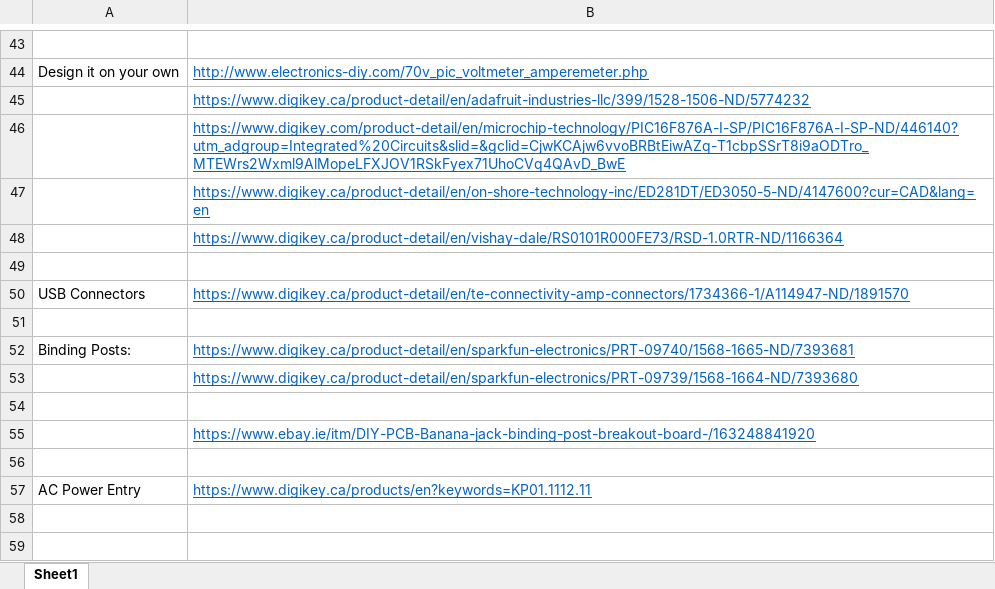
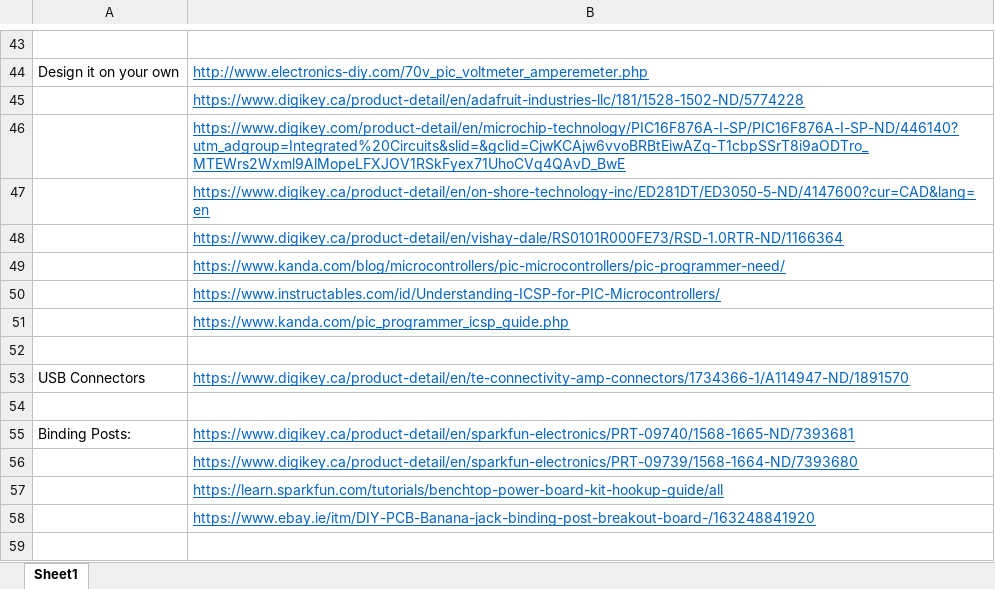
Before and after one commit to dsparikh/Power-Supply-PCB, an Excel workbook: Research/Major Parts.xlsx, sheet Sheet1, drawn as a sheet; only a part is shown, gaps mark what is left out; the shorter side is filled out with more unchanged rows; values as stored, in another font and other column widths than the file's, no borders; charts and pictures not drawn; addresses are those after the commit; the diff names each change by its address in the sheet, - before the commit and + after, or states it on an @@ line.

```diff
--- a/Research/Major Parts.xlsx (sheet Sheet1)
+++ b/Research/Major Parts.xlsx (sheet Sheet1)
-B45: https://www.digikey.ca/product-detail/en/adafruit-industries-llc/399/1528-1506-ND/5774232
+B45: https://www.digikey.ca/product-detail/en/adafruit-industries-llc/181/1528-1502-ND/5774228
+row 49:  | https://www.kanda.com/blog/microcontrollers/pic-microcontrollers/pic-programmer-need/
+row 50:  | https://www.instructables.com/id/Understanding-ICSP-for-PIC-Microcontrollers/
+row 51:  | https://www.kanda.com/pic_programmer_icsp_guide.php
-B57: (empty)
+B57: https://learn.sparkfun.com/tutorials/benchtop-power-board-kit-hookup-guide/all
```
Also changed, not shown: 7 other files.
